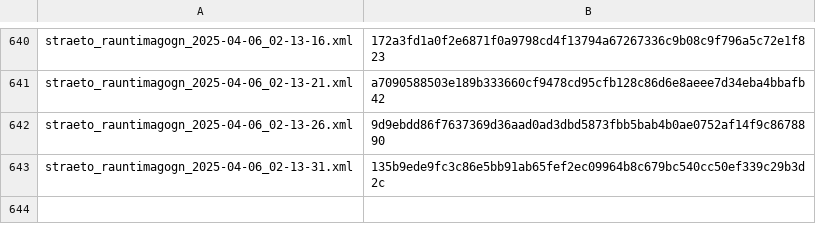
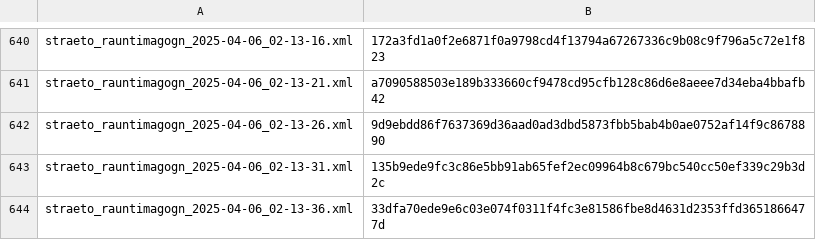
Before and after one commit to odinndagur/straeto_rauntimagogn_hashes, a CSV file: straeto_hashes.csv, drawn as a sheet; only a part is shown, gaps mark what is left out; the diff names each change by its address in the sheet, - before the commit and + after, or states it on an @@ line.

Commit message:
Log hash for straeto_rauntimagogn_2025-04-06_02-13-36.xml

```diff
--- a/straeto_hashes.csv
+++ b/straeto_hashes.csv
+row 644: straeto_rauntimagogn_2025-04-06_02-13-36.xml | 33dfa70ede9e6c03e074f0311f4fc3e81586fbe8d4631d2353ffd3651866477d
```
